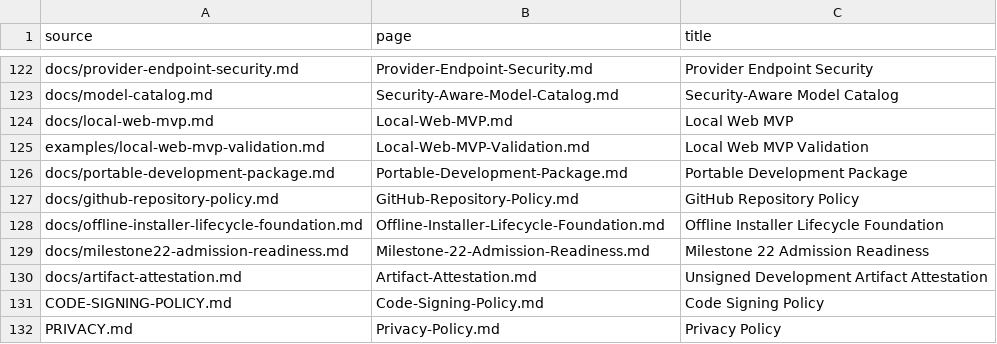
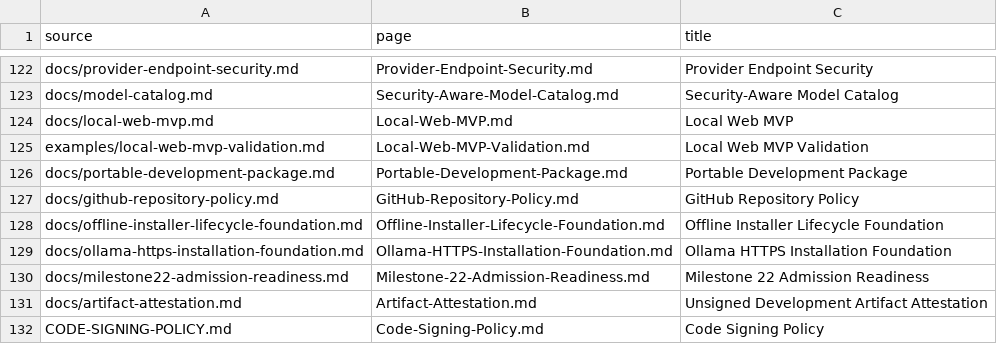
Before and after one commit to hysel/haven-42, a TSV file: config/wiki-sync.tsv, drawn as a sheet; only a part is shown, gaps mark what is left out; the shorter side is filled out with more unchanged rows; the diff names each change by its address in the sheet, - before the commit and + after, or states it on an @@ line.

```diff
--- a/config/wiki-sync.tsv
+++ b/config/wiki-sync.tsv
+row 129: docs/ollama-https-installation-foundation.md | Ollama-HTTPS-Installation-Foundation.md | Ollama HTTPS Installation Foundation
```
Also changed, not shown: config/local-batch-task-ledger.tsv, 29 other files.
